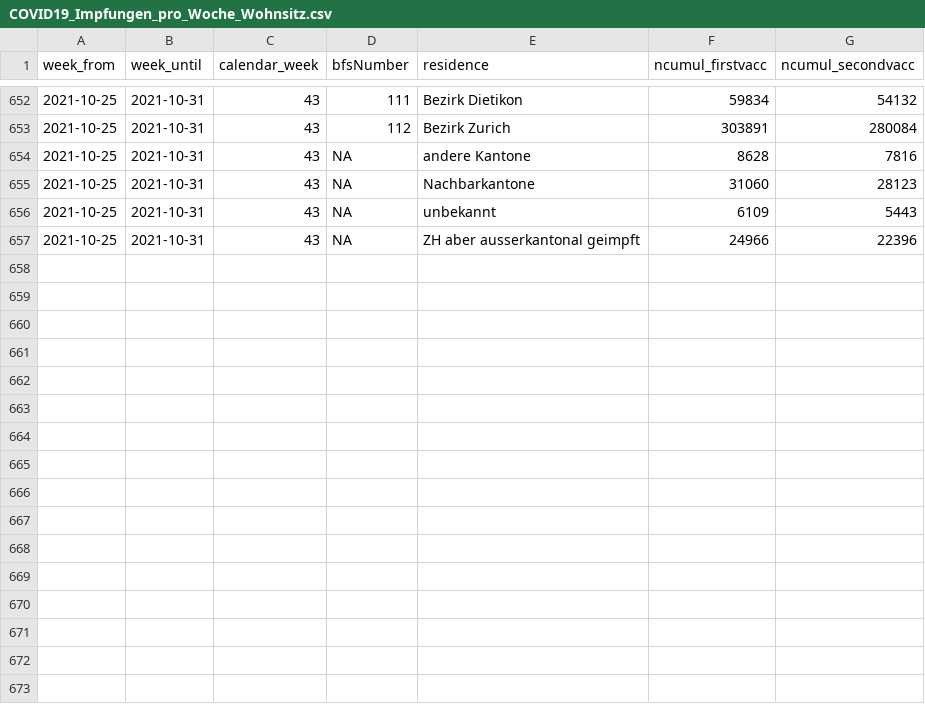
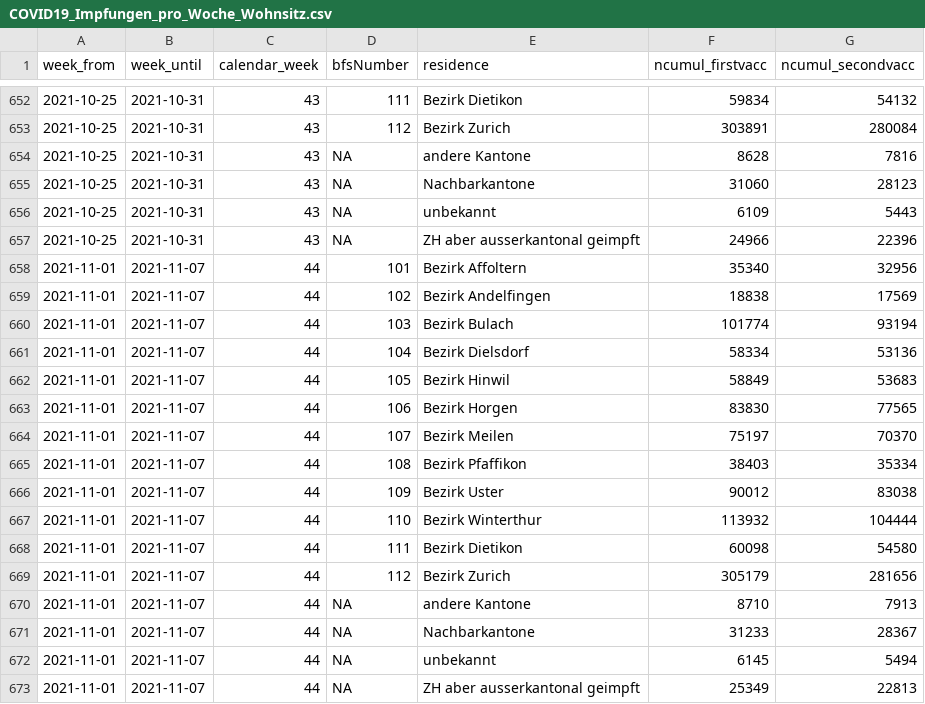
Before and after one commit to openZH/covid_19_vaccination_campaign_ZH, a CSV file: COVID19_Impfungen_pro_Woche_Wohnsitz.csv, drawn as a sheet; only a part is shown, gaps mark what is left out.

```diff
--- a/COVID19_Impfungen_pro_Woche_Wohnsitz.csv
+++ b/COVID19_Impfungen_pro_Woche_Wohnsitz.csv
@@ -657 +657,17 @@ week_from,week_until,calendar_week,bfsNumber,residence,ncumul_firstvacc,ncumul_s
 2021-10-25,2021-10-31,43,NA,ZH aber ausserkantonal geimpft,24966,22396
+2021-11-01,2021-11-07,44,101,Bezirk Affoltern,35340,32956
+2021-11-01,2021-11-07,44,102,Bezirk Andelfingen,18838,17569
+2021-11-01,2021-11-07,44,103,Bezirk Bulach,101774,93194
+2021-11-01,2021-11-07,44,104,Bezirk Dielsdorf,58334,53136
+2021-11-01,2021-11-07,44,105,Bezirk Hinwil,58849,53683
+2021-11-01,2021-11-07,44,106,Bezirk Horgen,83830,77565
+2021-11-01,2021-11-07,44,107,Bezirk Meilen,75197,70370
+2021-11-01,2021-11-07,44,108,Bezirk Pfaffikon,38403,35334
+2021-11-01,2021-11-07,44,109,Bezirk Uster,90012,83038
+2021-11-01,2021-11-07,44,110,Bezirk Winterthur,113932,104444
+2021-11-01,2021-11-07,44,111,Bezirk Dietikon,60098,54580
+2021-11-01,2021-11-07,44,112,Bezirk Zurich,305179,281656
+2021-11-01,2021-11-07,44,NA,andere Kantone,8710,7913
+2021-11-01,2021-11-07,44,NA,Nachbarkantone,31233,28367
+2021-11-01,2021-11-07,44,NA,unbekannt,6145,5494
+2021-11-01,2021-11-07,44,NA,ZH aber ausserkantonal geimpft,25349,22813
```
Also changed, not shown: COVID19_Impfungen_pro_Datum_Altersklasse_Geschlecht.csv, COVID19_Impfungen_pro_Woche_Alter_in_KTZH_wohnhaft.csv, 1 other file.
